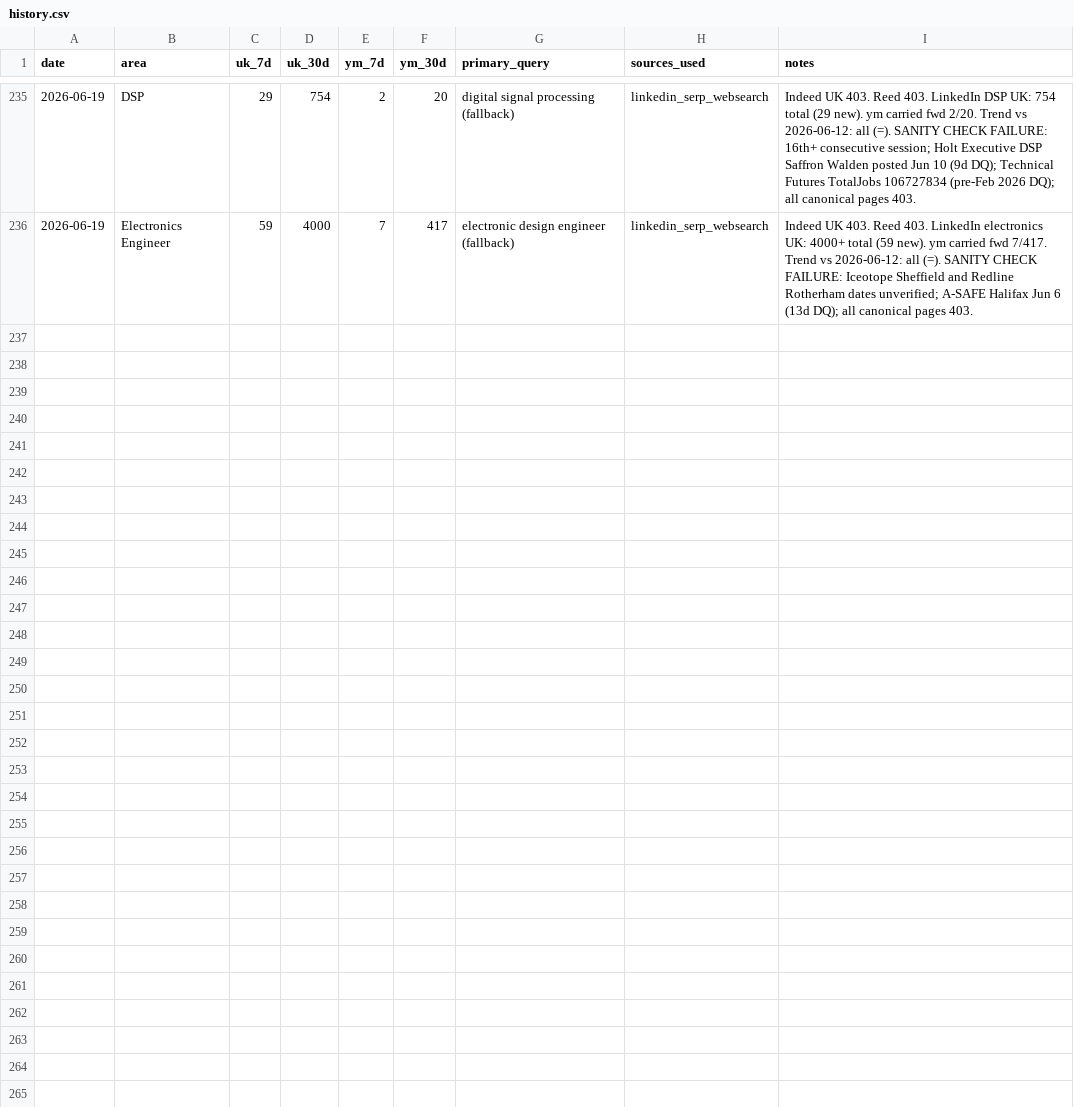
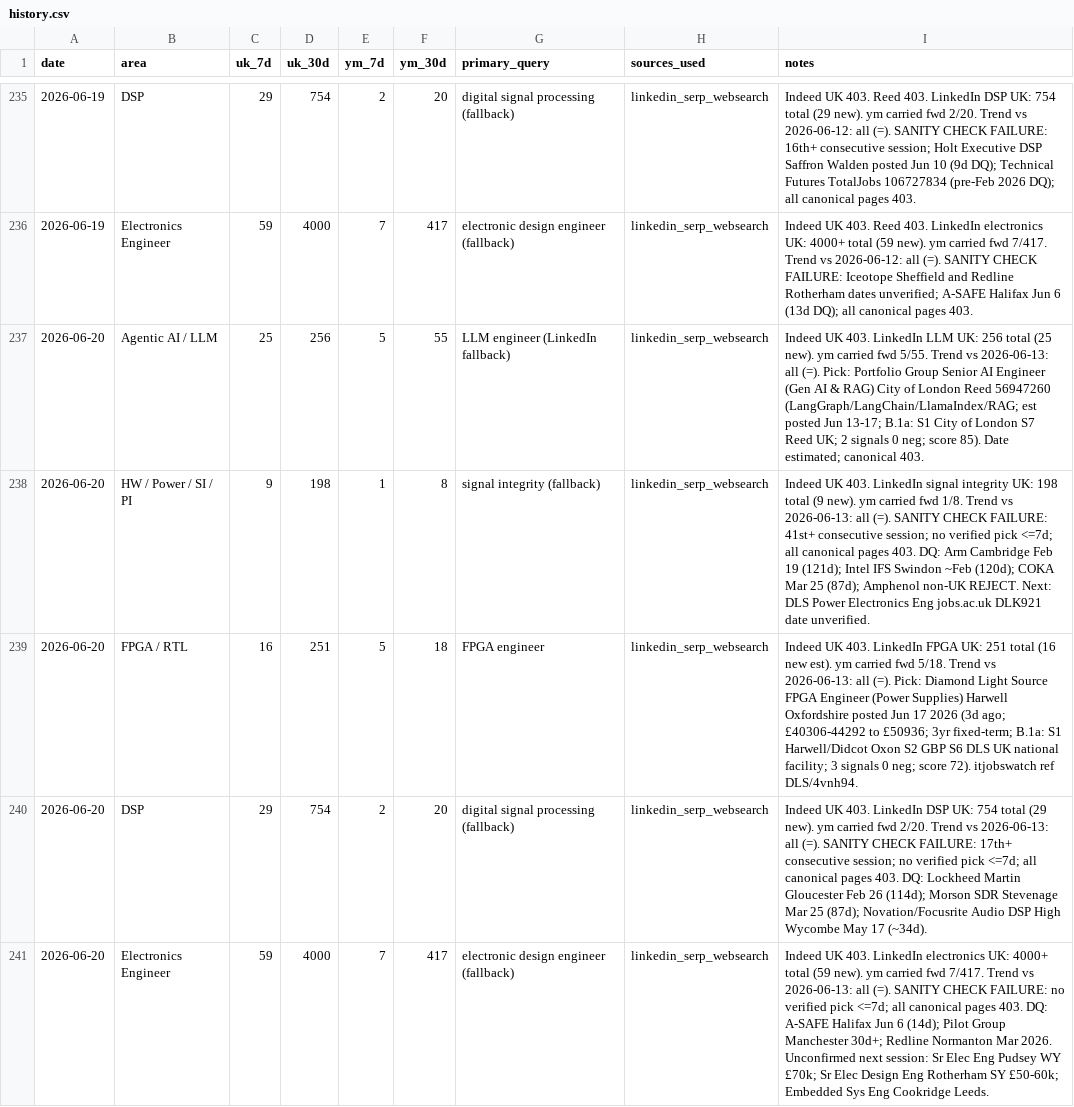
Before and after one commit to BrendanJamesLynskey/job-search-stats, a CSV file: stats/history.csv, drawn as a sheet; only a part is shown, gaps mark what is left out.

Commit message:
Stats snapshot 2026-06-20

```diff
--- a/stats/history.csv
+++ b/stats/history.csv
@@ -236 +236,6 @@ date,area,uk_7d,uk_30d,ym_7d,ym_30d,primary_query,sources_used,notes
 2026-06-19,Electronics Engineer,59,4000,7,417,electronic design engineer (fallback),linkedin_serp_websearch,"Indeed UK 403. Reed 403. LinkedIn electronics UK: 4000+ total (59 new). ym carried fwd 7/417. Trend vs 2026-06-12: all (=). SANITY CHECK FAILURE: Iceotope Sheffield and Redline Rotherham dates unverified; A-SAFE Halifax Jun 6 (13d DQ); all canonical pages 403."
+2026-06-20,Agentic AI / LLM,25,256,5,55,LLM engineer (LinkedIn fallback),linkedin_serp_websearch,"Indeed UK 403. LinkedIn LLM UK: 256 total (25 new). ym carried fwd 5/55. Trend vs 2026-06-13: all (=). Pick: Portfolio Group Senior AI Engineer (Gen AI & RAG) City of London Reed 56947260 (LangGraph/LangChain/LlamaIndex/RAG; est posted Jun 13-17; B.1a: S1 City of London S7 Reed UK; 2 signals 0 neg; score 85). Date estimated; canonical 403."
+2026-06-20,HW / Power / SI / PI,9,198,1,8,signal integrity (fallback),linkedin_serp_websearch,"Indeed UK 403. LinkedIn signal integrity UK: 198 total (9 new). ym carried fwd 1/8. Trend vs 2026-06-13: all (=). SANITY CHECK FAILURE: 41st+ consecutive session; no verified pick <=7d; all canonical pages 403. DQ: Arm Cambridge Feb 19 (121d); Intel IFS Swindon ~Feb (120d); COKA Mar 25 (87d); Amphenol non-UK REJECT. Next: DLS Power Electronics Eng jobs.ac.uk DLK921 date unverified."
+2026-06-20,FPGA / RTL,16,251,5,18,FPGA engineer,linkedin_serp_websearch,"Indeed UK 403. LinkedIn FPGA UK: 251 total (16 new est). ym carried fwd 5/18. Trend vs 2026-06-13: all (=). Pick: Diamond Light Source FPGA Engineer (Power Supplies) Harwell Oxfordshire posted Jun 17 2026 (3d ago; £40306-44292 to £50936; 3yr fixed-term; B.1a: S1 Harwell/Didcot Oxon S2 GBP S6 DLS UK national facility; 3 signals 0 neg; score 72). itjobswatch ref DLS/4vnh94."
+2026-06-20,DSP,29,754,2,20,digital signal processing (fallback),linkedin_serp_websearch,"Indeed UK 403. LinkedIn DSP UK: 754 total (29 new). ym carried fwd 2/20. Trend vs 2026-06-13: all (=). SANITY CHECK FAILURE: 17th+ consecutive session; no verified pick <=7d; all canonical pages 403. DQ: Lockheed Martin Gloucester Feb 26 (114d); Morson SDR Stevenage Mar 25 (87d); Novation/Focusrite Audio DSP High Wycombe May 17 (~34d)."
+2026-06-20,Electronics Engineer,59,4000,7,417,electronic design engineer (fallback),linkedin_serp_websearch,"Indeed UK 403. LinkedIn electronics UK: 4000+ total (59 new). ym carried fwd 7/417. Trend vs 2026-06-13: all (=). SANITY CHECK FAILURE: no verified pick <=7d; all canonical pages 403. DQ: A-SAFE Halifax Jun 6 (14d); Pilot Group Manchester 30d+; Redline Normanton Mar 2026. Unconfirmed next session: Sr Elec Eng Pudsey WY £70k; Sr Elec Design Eng Rotherham SY £50-60k; Embedded Sys Eng Cookridge Leeds."
```
